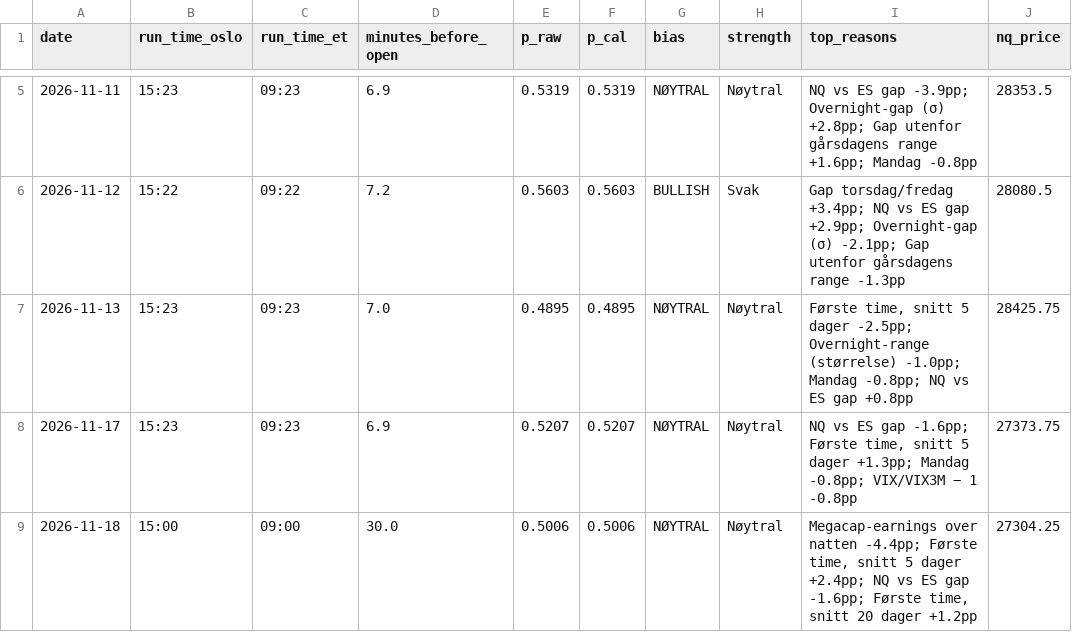
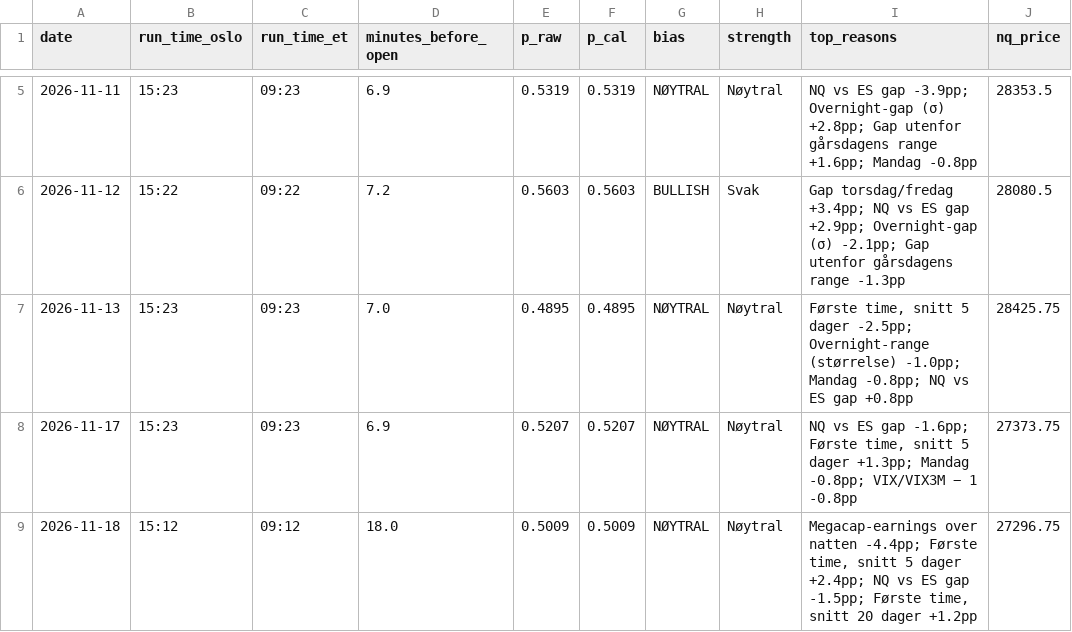
Before and after one commit to 21Matso/nq-bias, a CSV file: data/journal.csv, drawn as a sheet; only a part is shown, gaps mark what is left out; the diff names each change by its address in the sheet, - before the commit and + after, or states it on an @@ line.

```diff
--- a/data/journal.csv
+++ b/data/journal.csv
-B9 (run_time_oslo): 15:00
+B9 (run_time_oslo): 15:12
-C9 (run_time_et): 09:00
+C9 (run_time_et): 09:12
-D9 (minutes_before_open): 30.0
+D9 (minutes_before_open): 18.0
-E9 (p_raw): 0.5006
+E9 (p_raw): 0.5009
-F9 (p_cal): 0.5006
+F9 (p_cal): 0.5009
-I9 (top_reasons): …ES gap -1.6pp; Første time,…
+I9 (top_reasons): …ES gap -1.5pp; Første time,…
-J9 (nq_price): 27304.25
+J9 (nq_price): 27296.75
```
Also changed, not shown: 1 other file.
